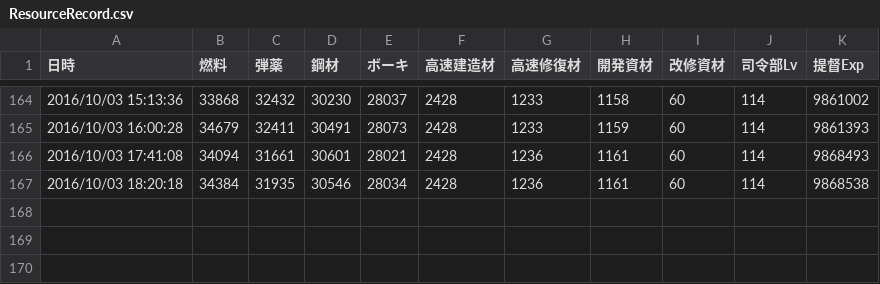
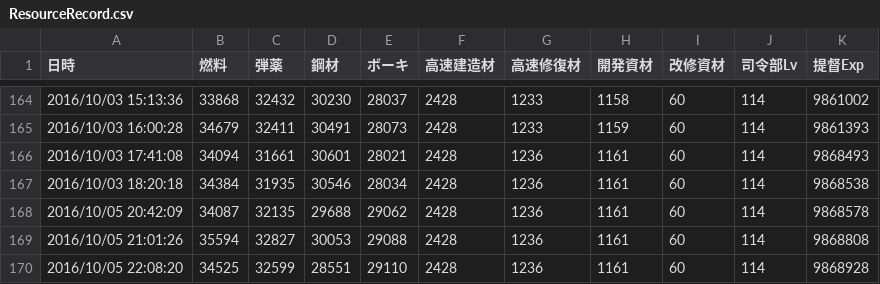
Before and after one commit to MaChenhao/ElectronicObserver.exe, a CSV file: Record/ResourceRecord.csv, drawn as a sheet; only a part is shown, gaps mark what is left out.

```diff
--- a/Record/ResourceRecord.csv
+++ b/Record/ResourceRecord.csv
@@ -167 +167,4 @@
 2016/10/03 18:20:18,34384,31935,30546,28034,2428,1236,1161,60,114,9868538
+2016/10/05 20:42:09,34087,32135,29688,29062,2428,1236,1161,60,114,9868578
+2016/10/05 21:01:26,35594,32827,30053,29088,2428,1236,1161,60,114,9868808
+2016/10/05 22:08:20,34525,32599,28551,29110,2428,1236,1161,60,114,9868928
```
Also changed, not shown: Record/EnemyFleetRecord.csv, 11 other files.
